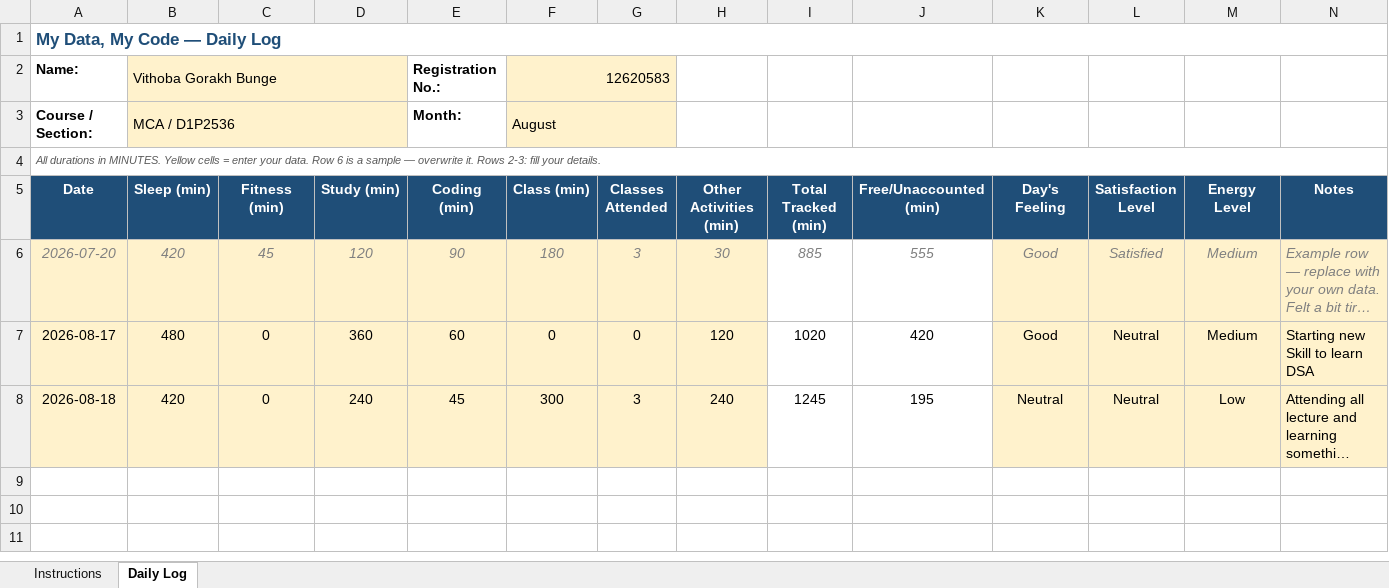
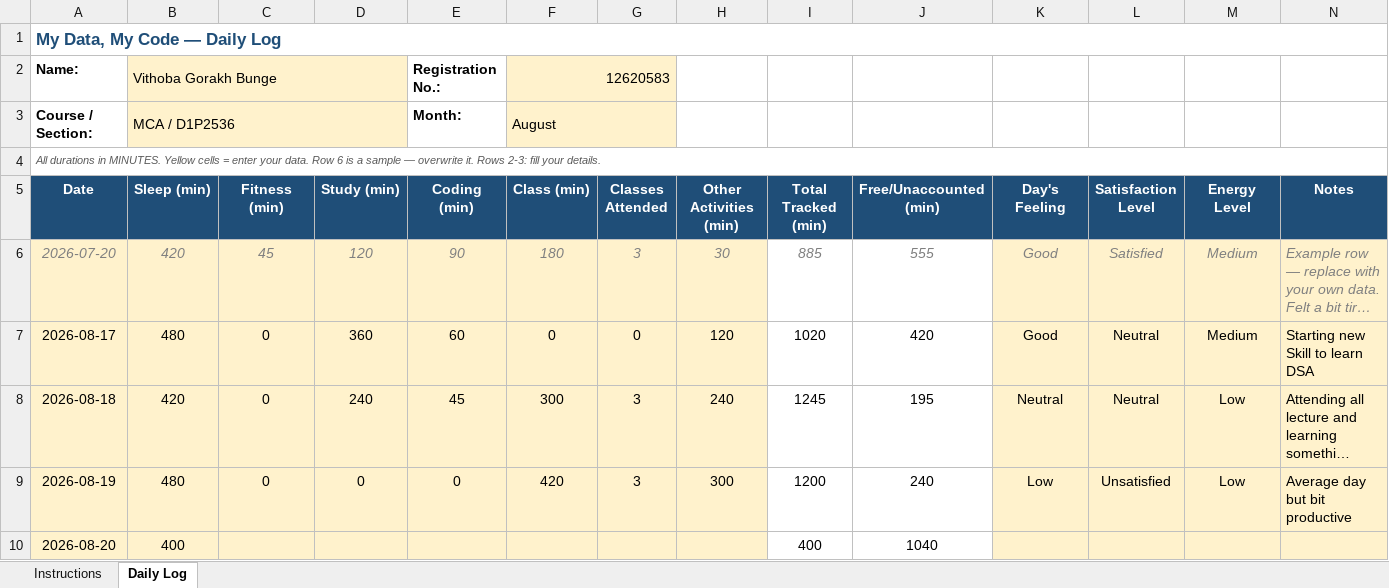
Before and after one commit to mrvithubunge01/CAP776, an Excel workbook: 12620583.xlsx, sheet Daily Log, drawn as a sheet; long unchanged cells end in …; values as stored, in another font and other column widths than the file's, no borders; conditional formats not drawn; the diff names each change by its address in the sheet, - before the commit and + after, or states it on an @@ line.

Commit message:
#day 3

```diff
--- a/12620583.xlsx (sheet Daily Log)
+++ b/12620583.xlsx (sheet Daily Log)
+row 9: 2026-08-19 | 480 | 0 | 0 | 0 | 420 | 3 | 300 | 1200 | 240 | Low | Unsatisfied | Low | Average day but bit productive
+row 10: 2026-08-20 | 400 |  |  |  |  |  |  | 400 | 1040
```
